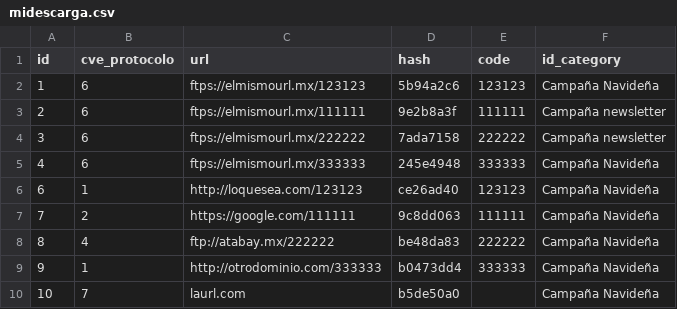
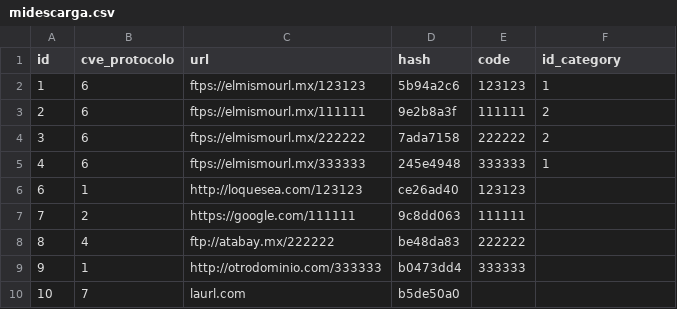
Before and after one commit to legionmx/miniurl, a CSV file: miniurl/csv/downloads/midescarga.csv, drawn as a sheet; the diff names each change by its address in the sheet, - before the commit and + after, or states it on an @@ line.

```diff
--- a/miniurl/csv/downloads/midescarga.csv
+++ b/miniurl/csv/downloads/midescarga.csv
-F2 (id_category): Campaña Navideña
+F2 (id_category): 1
-F3:F4 (id_category): Campaña newsletter
+F3:F4 (id_category): 2
-F5 (id_category): Campaña Navideña
+F5 (id_category): 1
-F6:F10 (id_category): Campaña Navideña
+F6:F10 (id_category): (empty)
```
Also changed, not shown: 5 other files.
